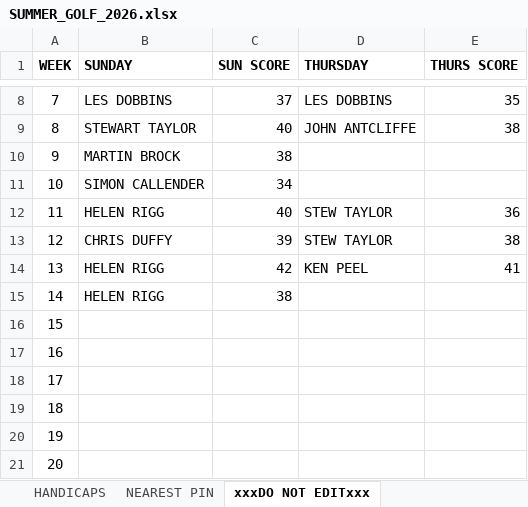
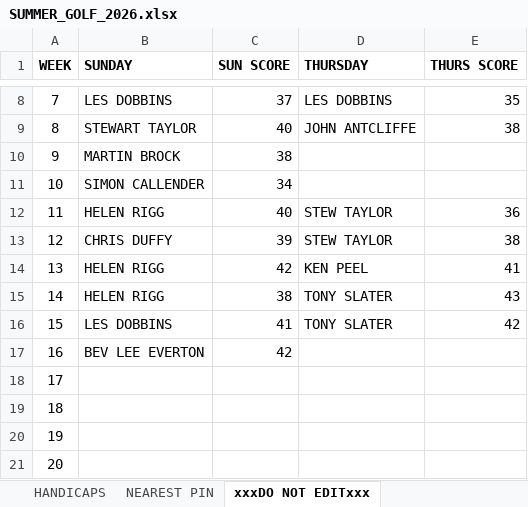
Before and after one commit to stateside2/golf-comp, an Excel workbook: data/SUMMER_GOLF_2026.xlsx, sheet xxxDO NOT EDITxxx, drawn as a sheet; only a part is shown, gaps mark what is left out; values as stored, in another font and other column widths than the file's, no borders; charts and pictures not drawn; the diff names each change by its address in the sheet, - before the commit and + after, or states it on an @@ line.

```diff
--- a/data/SUMMER_GOLF_2026.xlsx (sheet xxxDO NOT EDITxxx)
+++ b/data/SUMMER_GOLF_2026.xlsx (sheet xxxDO NOT EDITxxx)
-D15:D16 (THURSDAY): (empty)
+D15:D16 (THURSDAY): TONY SLATER
-E15 (THURS SCORE): (empty)
+E15 (THURS SCORE): 43
-B16 (SUNDAY): (empty)
+B16 (SUNDAY): LES DOBBINS
-C16 (SUN SCORE): (empty)
+C16 (SUN SCORE): 41
-E16 (THURS SCORE): (empty)
+E16 (THURS SCORE): 42
-B17 (SUNDAY): (empty)
+B17 (SUNDAY): BEV LEE EVERTON
-C17 (SUN SCORE): (empty)
+C17 (SUN SCORE): 42
```
Also changed, not shown: sheet SUNDAY SINGLES, sheet THURSDAY SINGLES, sheet HANDICAPS, sheet NEAREST PIN, 1 other file.
